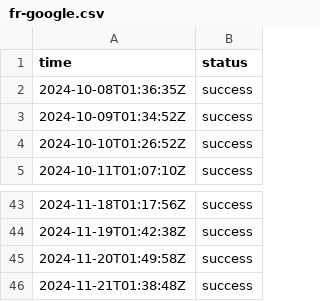
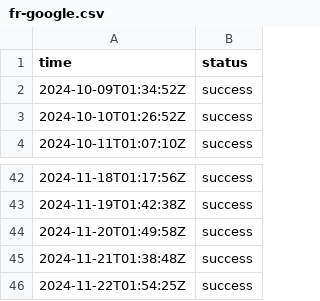
Before and after one commit to jln-brtn/statusbase-reborn, a CSV file: ci/logs/fr-google.csv, drawn as a sheet; only a part is shown, gaps mark what is left out; removed rows and columns are numbered as before the commit, all else as after; the diff names each change by its address in the sheet, - before the commit and + after, or states it on an @@ line.

```diff
--- a/ci/logs/fr-google.csv
+++ b/ci/logs/fr-google.csv
-row 2: 2024-10-08T01:36:35Z | success
+row 46: 2024-11-22T01:54:25Z | success
```
Also changed, not shown: ci/logs/fr-hugging-face.csv, ci/logs/fr-mistral-ai.csv, 3 other files.
